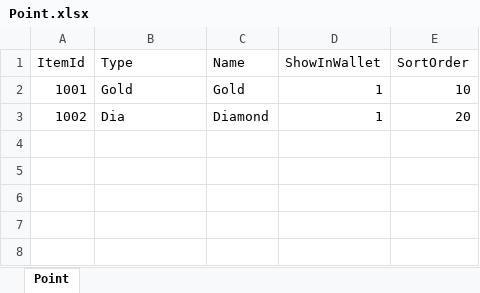
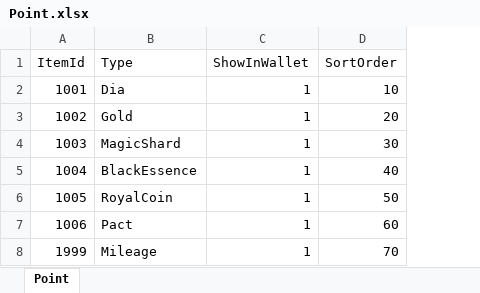
Before and after one commit to Gameberry/ProjectTT, an Excel workbook: Data/Point.xlsx, sheet Point, drawn as a sheet; values as stored, in another font and other column widths than the file's, no borders; removed rows and columns are numbered as before the commit, all else as after; the diff names each change by its address in the sheet, - before the commit and + after, or states it on an @@ line.

```diff
--- a/Data/Point.xlsx (sheet Point)
+++ b/Data/Point.xlsx (sheet Point)
-column C (Name), rows 2-3: Gold | Diamond
-B2 (Type): Gold
+B2 (Type): Dia
-B3 (Type): Dia
+B3 (Type): Gold
+row 4: 1003 | MagicShard | 1 | 30
+row 5: 1004 | BlackEssence | 1 | 40
+row 6: 1005 | RoyalCoin | 1 | 50
+row 7: 1006 | Pact | 1 | 60
+row 8: 1999 | Mileage | 1 | 70
```
Also changed, not shown: Data/Item.xlsx.
